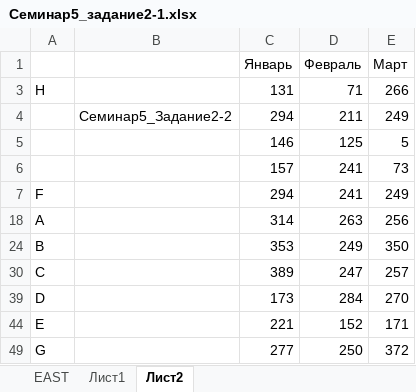
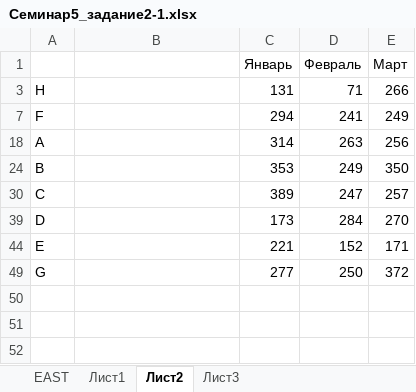
Before and after one commit to alsu198613/GB4623_A_Basics_of_Excel, an Excel workbook: 5 семинар/Семинар5_задание2-1.xlsx, sheet Лист2, drawn as a sheet; values as stored, in another font and other column widths than the file's, no borders; the diff names each change by its address in the sheet, - before the commit and + after, or states it on an @@ line.

```diff
--- a/5 семинар/Семинар5_задание2-1.xlsx (sheet Лист2)
+++ b/5 семинар/Семинар5_задание2-1.xlsx (sheet Лист2)
+sheet tab: Лист3
@@ row 4 hidden:  | Семинар5_Задание2-2 | 294 | 211 | 249 @@
@@ row 5 hidden:  |  | 146 | 125 | 5 @@
@@ row 6 hidden:  |  | 157 | 241 | 73 @@
```
Also changed, not shown: sheet Лист1, formulas that keep their value, hidden cells, charts or pictures, 2 other files.
